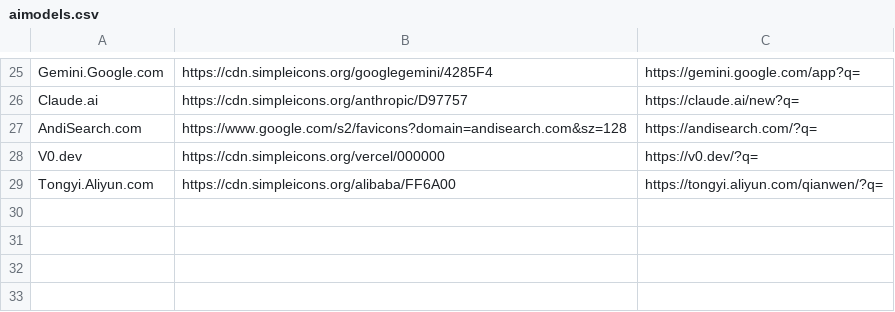
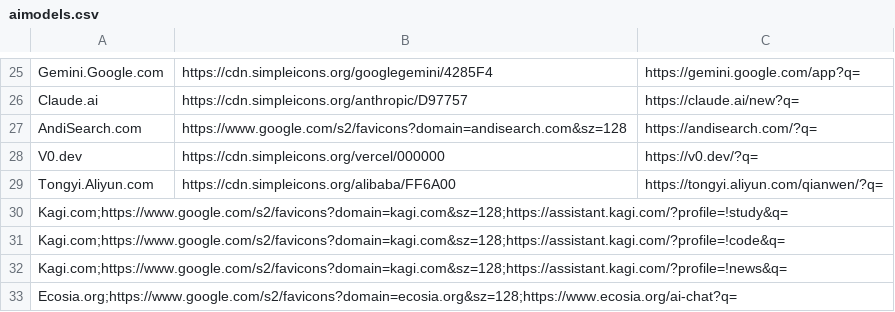
Before and after one commit to clj00321/aiuseragent.dk, a CSV file: aimodels/aimodels.csv, drawn as a sheet; only a part is shown, gaps mark what is left out.

Commit message:
Update aimodels.csv

```diff
--- a/aimodels/aimodels.csv
+++ b/aimodels/aimodels.csv
@@ -29 +29,5 @@ V0.dev,https://cdn.simpleicons.org/vercel/000000,https://v0.dev/?q=
 Tongyi.Aliyun.com,https://cdn.simpleicons.org/alibaba/FF6A00,https://tongyi.aliyun.com/qianwen/?q=
+Kagi.com;https://www.google.com/s2/favicons?domain=kagi.com&sz=128;https://assistant.kagi.com/?profile=!study&q=
+Kagi.com;https://www.google.com/s2/favicons?domain=kagi.com&sz=128;https://assistant.kagi.com/?profile=!code&q=
+Kagi.com;https://www.google.com/s2/favicons?domain=kagi.com&sz=128;https://assistant.kagi.com/?profile=!news&q=
+Ecosia.org;https://www.google.com/s2/favicons?domain=ecosia.org&sz=128;https://www.ecosia.org/ai-chat?q=
```
